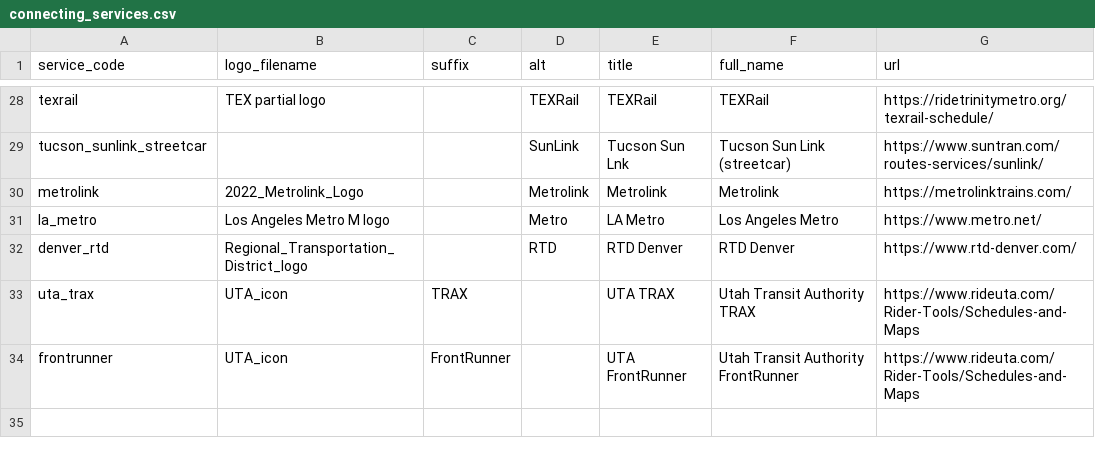
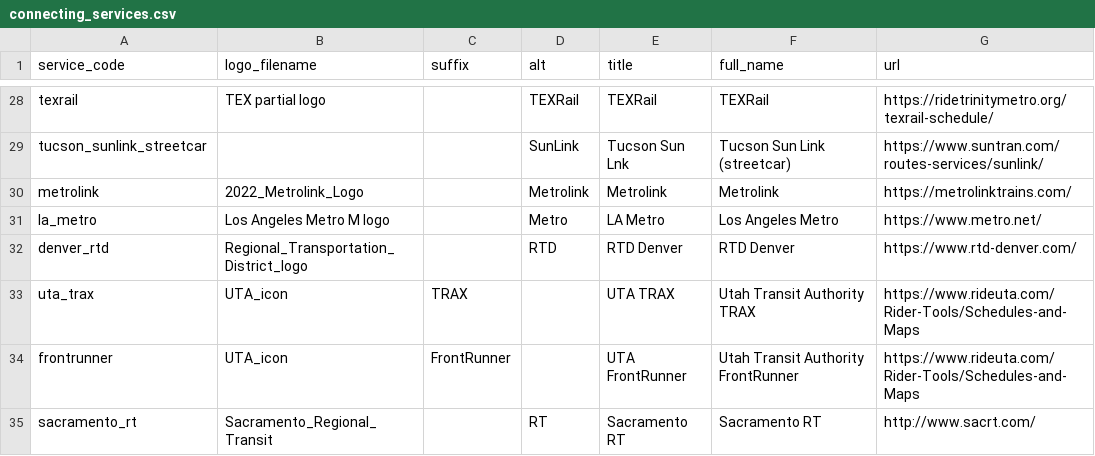
Before and after one commit to neroden/timetable_kit, a CSV file: timetable_kit/connecting_services/connecting_services.csv, drawn as a sheet; only a part is shown, gaps mark what is left out; the diff names each change by its address in the sheet, - before the commit and + after, or states it on an @@ line.

Commit message:
Connecting services: Sacramento RT

```diff
--- a/timetable_kit/connecting_services/connecting_services.csv
+++ b/timetable_kit/connecting_services/connecting_services.csv
+row 35: sacramento_rt | Sacramento_Regional_Transit |  | RT | Sacramento RT | Sacramento RT | http://www.sacrt.com/
```
Also changed, not shown: 2 other files.
